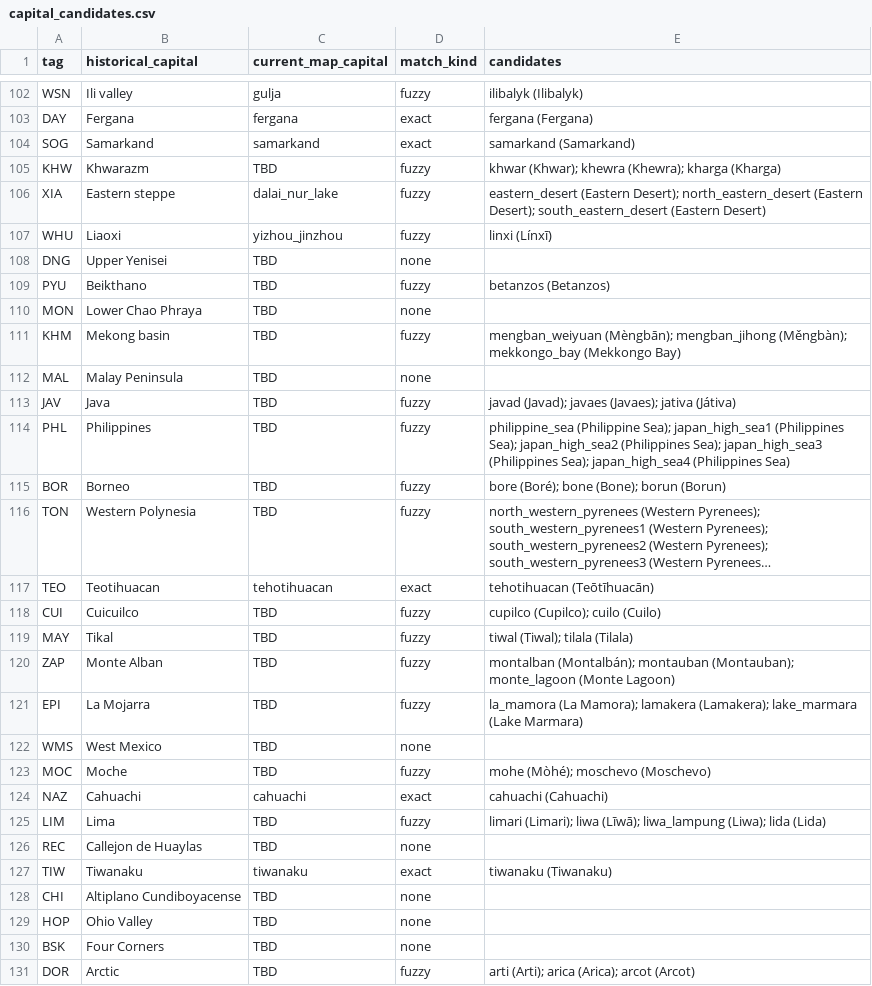
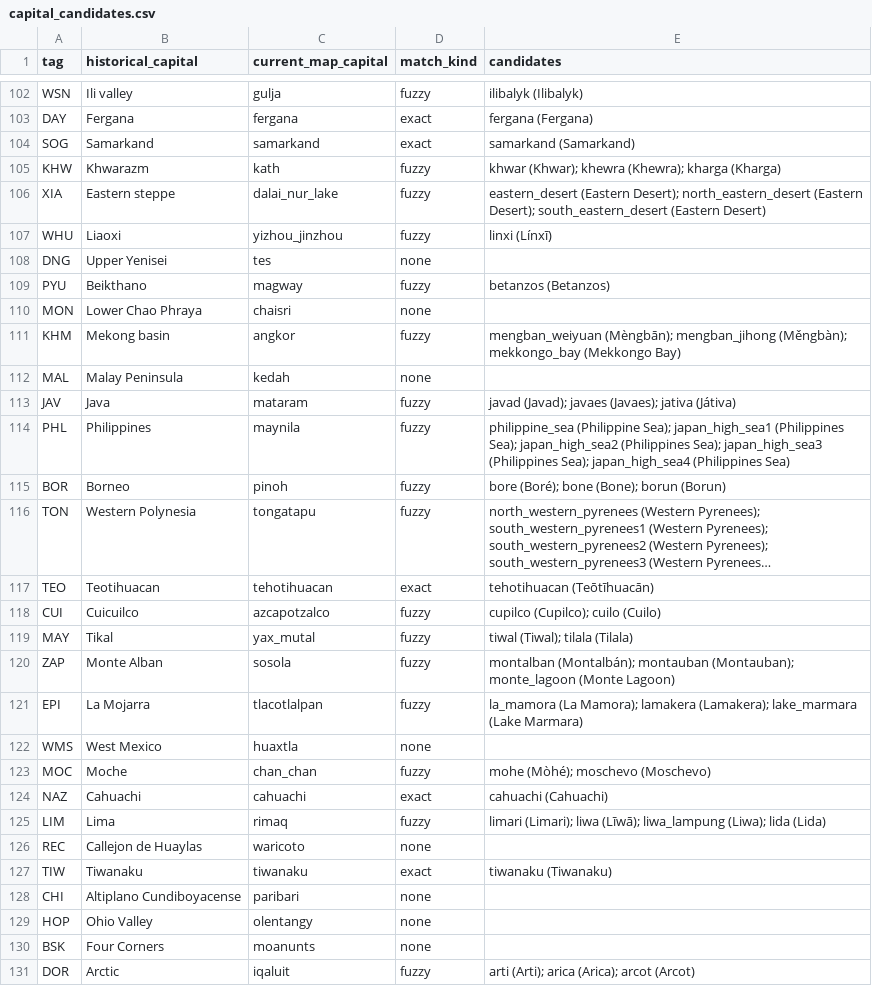
Before and after one commit to Rockydo/antiqvitas, a CSV file: docs/world_1ad/capital_candidates.csv, drawn as a sheet; only a part is shown, gaps mark what is left out; long unchanged cells end in …; the diff covers the shown part only; the diff names each change by its address in the sheet, - before the commit and + after, or states it on an @@ line.

```diff
--- a/docs/world_1ad/capital_candidates.csv
+++ b/docs/world_1ad/capital_candidates.csv
-C105 (current_map_capital): TBD
+C105 (current_map_capital): kath
-C108 (current_map_capital): TBD
+C108 (current_map_capital): tes
-C109 (current_map_capital): TBD
+C109 (current_map_capital): magway
-C110 (current_map_capital): TBD
+C110 (current_map_capital): chaisri
-C111 (current_map_capital): TBD
+C111 (current_map_capital): angkor
-C112 (current_map_capital): TBD
+C112 (current_map_capital): kedah
-C113 (current_map_capital): TBD
+C113 (current_map_capital): mataram
-C114 (current_map_capital): TBD
+C114 (current_map_capital): maynila
-C115 (current_map_capital): TBD
+C115 (current_map_capital): pinoh
-C116 (current_map_capital): TBD
+C116 (current_map_capital): tongatapu
-C118 (current_map_capital): TBD
+C118 (current_map_capital): azcapotzalco
-C119 (current_map_capital): TBD
+C119 (current_map_capital): yax_mutal
-C120 (current_map_capital): TBD
+C120 (current_map_capital): sosola
-C121 (current_map_capital): TBD
+C121 (current_map_capital): tlacotlalpan
-C122 (current_map_capital): TBD
+C122 (current_map_capital): huaxtla
-C123 (current_map_capital): TBD
+C123 (current_map_capital): chan_chan
-C125 (current_map_capital): TBD
+C125 (current_map_capital): rimaq
-C126 (current_map_capital): TBD
+C126 (current_map_capital): waricoto
-C128 (current_map_capital): TBD
+C128 (current_map_capital): paribari
-C129 (current_map_capital): TBD
+C129 (current_map_capital): olentangy
-C130 (current_map_capital): TBD
+C130 (current_map_capital): moanunts
-C131 (current_map_capital): TBD
+C131 (current_map_capital): iqaluit
```
Also changed, not shown: 30 edited cells elsewhere in this file, docs/world_1ad/capital_coordinates.csv, docs/world_1ad/ownership_locations.csv, 7 other files.
